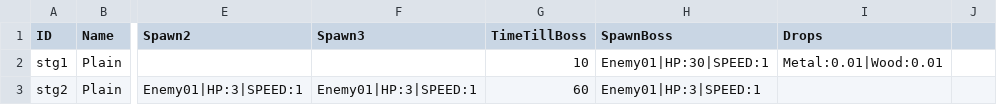
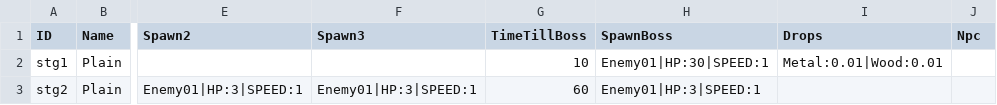
Before and after one commit to metatron/Zombie, a CSV file: Assets/Resources/Csv/Stage.csv, drawn as a sheet; only a part is shown, gaps mark what is left out; the diff names each change by its address in the sheet, - before the commit and + after, or states it on an @@ line.

```diff
--- a/Assets/Resources/Csv/Stage.csv
+++ b/Assets/Resources/Csv/Stage.csv
-J1: (empty)
+J1: Npc
```
Also changed, not shown: 1 other file.
